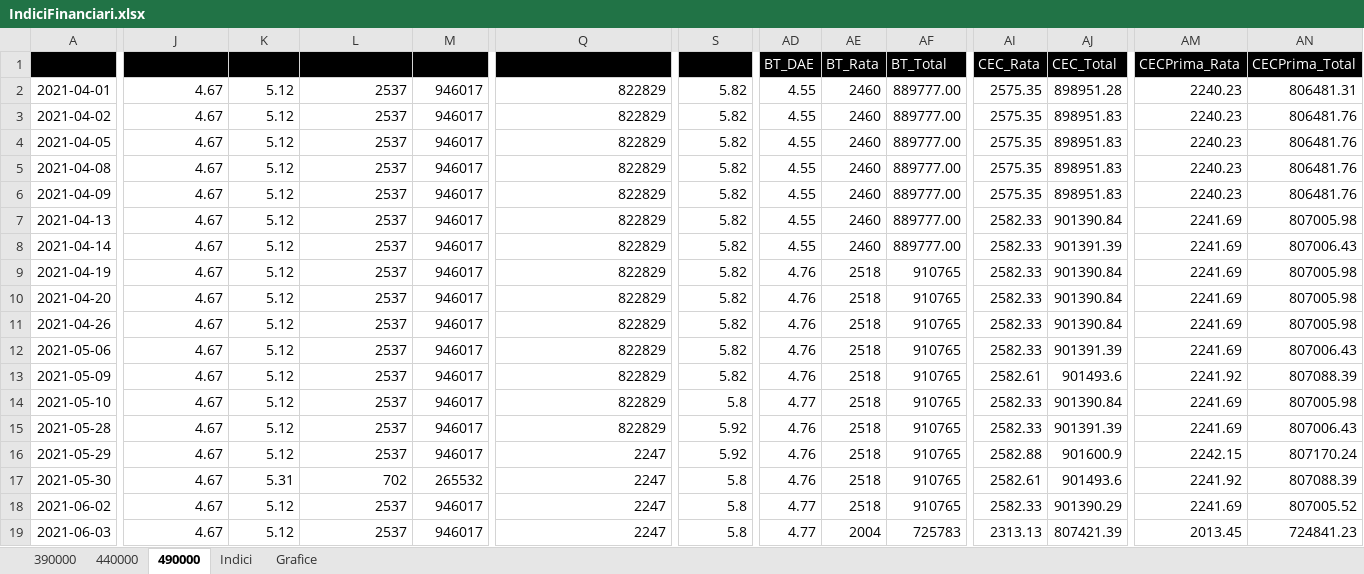
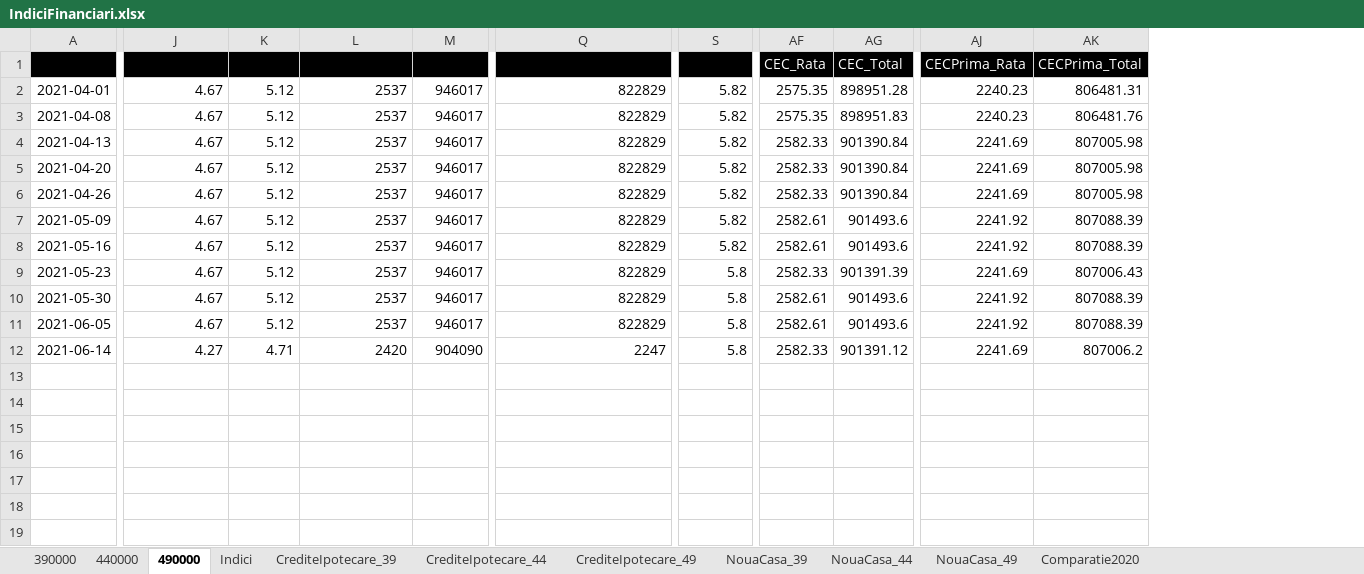
Before and after one commit to LauraTrifescu/AutomatedProcess, an Excel workbook: IndiciFinanciari.xlsx, sheet 490000, drawn as a sheet; only a part is shown, gaps mark what is left out; values as stored, in another font and other column widths than the file's, no borders; table styles not drawn; removed rows and columns are numbered as before the commit, all else as after; rows hold the shown columns only; the diff covers the shown part only; the diff names each change by its address in the sheet, - before the commit and + after, or states it on an @@ line.

```diff
--- a/IndiciFinanciari.xlsx (sheet 490000)
+++ b/IndiciFinanciari.xlsx (sheet 490000)
-sheet tab: Grafice
+sheet tab: CrediteIpotecare_39
+sheet tab: CrediteIpotecare_44
+sheet tab: CrediteIpotecare_49
+sheet tab: NouaCasa_39
+sheet tab: NouaCasa_44
+sheet tab: NouaCasa_49
+sheet tab: Comparatie2020
-column AD (BT_DAE), row 2: 4.55; row 5: 4.55; row 7: 4.55; rows 10-11: 4.76 | 4.76; rows 13-15: 4.76 | 4.77 | 4.76; rows 17-19: 4.76 | 4.77 | 4.77
-column AE (BT_Rata), row 2: 2460; row 5: 2460; row 7: 2460; rows 10-11: 2518 | 2518; rows 13-15: all 2518; rows 17-19: 2518 | 2518 | 2004
-column AF (BT_Total), row 2: 889777.00; row 5: 889777.00; row 7: 889777.00; rows 10-11: 910765 | 910765; rows 13-15: all 910765; rows 17-19: 910765 | 910765 | 725783
-row 3: 2021-04-02 | 4.67 | 5.12 | 2537 | 946017 | 822829 | 5.82 | 4.55 | 2460 | 889777.00 | 2575.35 | 898951.83 | 2240.23 | 806481.76
-row 4: 2021-04-05 | 4.67 | 5.12 | 2537 | 946017 | 822829 | 5.82 | 4.55 | 2460 | 889777.00 | 2575.35 | 898951.83 | 2240.23 | 806481.76
-row 6: 2021-04-09 | 4.67 | 5.12 | 2537 | 946017 | 822829 | 5.82 | 4.55 | 2460 | 889777.00 | 2575.35 | 898951.83 | 2240.23 | 806481.76
-row 8: 2021-04-14 | 4.67 | 5.12 | 2537 | 946017 | 822829 | 5.82 | 4.55 | 2460 | 889777.00 | 2582.33 | 901391.39 | 2241.69 | 807006.43
-row 9: 2021-04-19 | 4.67 | 5.12 | 2537 | 946017 | 822829 | 5.82 | 4.76 | 2518 | 910765 | 2582.33 | 901390.84 | 2241.69 | 807005.98
-row 12: 2021-05-06 | 4.67 | 5.12 | 2537 | 946017 | 822829 | 5.82 | 4.76 | 2518 | 910765 | 2582.33 | 901391.39 | 2241.69 | 807006.43
-A8 (Data): 2021-05-10
+A8 (Data): 2021-05-16
-S8 (BRD_DAE): 5.8
+S8 (BRD_DAE): 5.82
-AF8 (CEC_Rata): 2582.33
+AF8 (CEC_Rata): 2582.61
-AG8 (CEC_Total): 901390.84
+AG8 (CEC_Total): 901493.6
-AJ8 (CECPrima_Rata): 2241.69
+AJ8 (CECPrima_Rata): 2241.92
-AK8 (CECPrima_Total): 807005.98
+AK8 (CECPrima_Total): 807088.39
-A9 (Data): 2021-05-28
+A9 (Data): 2021-05-23
-S9 (BRD_DAE): 5.92
+S9 (BRD_DAE): 5.8
-row 16: 2021-05-29 | 4.67 | 5.12 | 2537 | 946017 | 2247 | 5.92 | 4.76 | 2518 | 910765 | 2582.88 | 901600.9 | 2242.15 | 807170.24
-K10 (Raif_DAE): 5.31
+K10 (Raif_DAE): 5.12
-L10 (Raif_PrimaRata): 702
+L10 (Raif_PrimaRata): 2537
-M10 (Raif_Total): 265532
+M10 (Raif_Total): 946017
-Q10:Q11 (RaifPrima_RambursTotal): 2247
+Q10:Q11 (RaifPrima_RambursTotal): 822829
-A11 (Data): 2021-06-02
+A11 (Data): 2021-06-05
-AF11 (CEC_Rata): 2582.33
+AF11 (CEC_Rata): 2582.61
-AG11 (CEC_Total): 901390.29
+AG11 (CEC_Total): 901493.6
-AJ11 (CECPrima_Rata): 2241.69
+AJ11 (CECPrima_Rata): 2241.92
-AK11 (CECPrima_Total): 807005.52
+AK11 (CECPrima_Total): 807088.39
-A12 (Data): 2021-06-03
+A12 (Data): 2021-06-14
-J12 (Raif_Dobanda): 4.67
+J12 (Raif_Dobanda): 4.27
-K12 (Raif_DAE): 5.12
+K12 (Raif_DAE): 4.71
-L12 (Raif_PrimaRata): 2537
+L12 (Raif_PrimaRata): 2420
-M12 (Raif_Total): 946017
+M12 (Raif_Total): 904090
-AF12 (CEC_Rata): 2313.13
+AF12 (CEC_Rata): 2582.33
-AG12 (CEC_Total): 807421.39
+AG12 (CEC_Total): 901391.12
-AJ12 (CECPrima_Rata): 2013.45
+AJ12 (CECPrima_Rata): 2241.69
-AK12 (CECPrima_Total): 724841.23
+AK12 (CECPrima_Total): 807006.2
```
Also changed, not shown: 2 edited cells elsewhere in this sheet, sheet 440000, sheet 390000, sheet Indici, charts or pictures, 1 other file.
